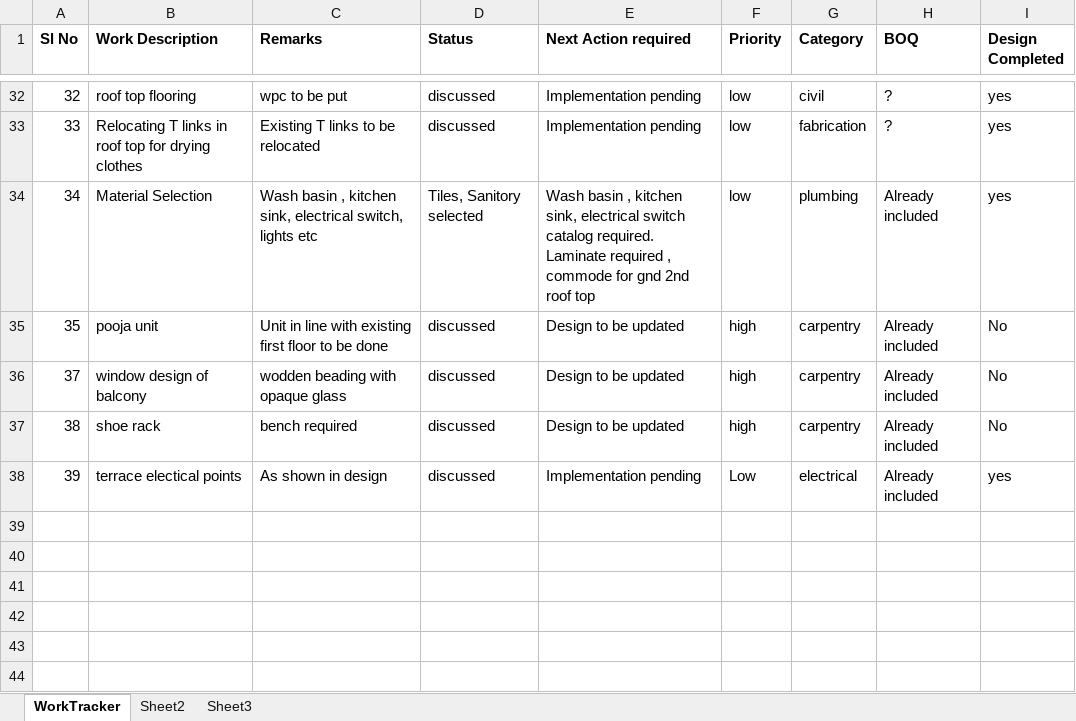
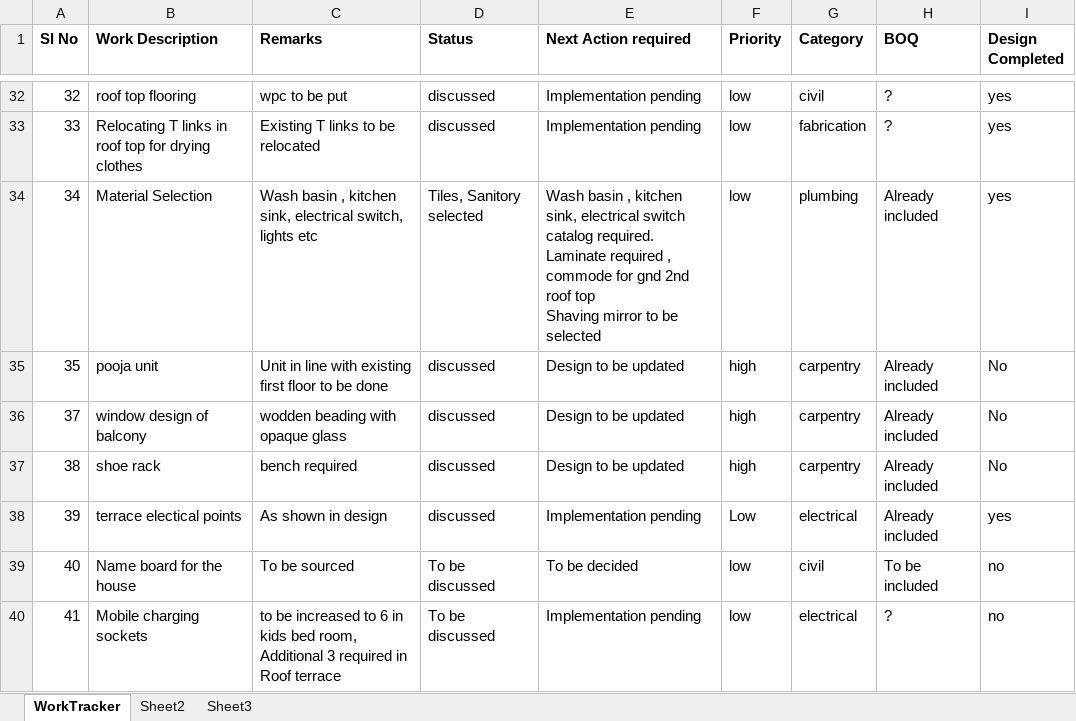
Before and after one commit to manjukrishnas/AmruthalliHouseData, an Excel workbook: HouseRenovationStatus.xlsx, sheet WorkTracker, drawn as a sheet; only a part is shown, gaps mark what is left out; values as stored, in another font and other column widths than the file's, no borders; ↵ is a line break in a cell; the diff names each change by its address in the sheet, - before the commit and + after, or states it on an @@ line.

Commit message:
Update HouseRenovationStatus.xlsx
Electrical points added

```diff
--- a/HouseRenovationStatus.xlsx (sheet WorkTracker)
+++ b/HouseRenovationStatus.xlsx (sheet WorkTracker)
-E34 (Next Action required): …roof top
+E34 (Next Action required): …roof top ↵ Shaving mirror to be selected
+row 39: 40 | Name board for the house | To be sourced | To be discussed | To be decided | low | civil | To be included | no
+row 40: 41 | Mobile charging sockets | to be increased to 6 in kids bed room, ↵ Additional 3 required in Roof terrace | To be discussed | Implementation pending | low | electrical | ? | no
```
